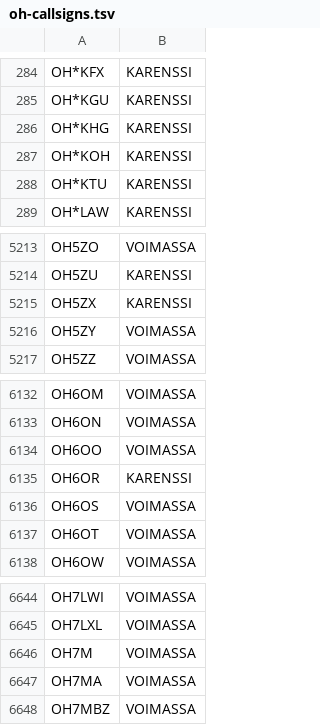
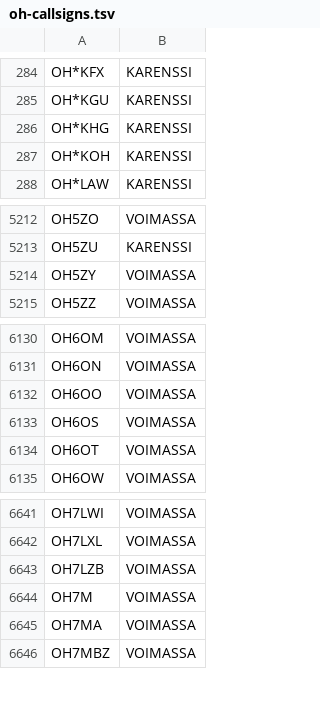
Before and after one commit to OH6AD/koolit, a TSV file: oh-callsigns.tsv, drawn as a sheet; only a part is shown, gaps mark what is left out.

Commit message:
Update call signs

```diff
--- a/oh-callsigns.tsv
+++ b/oh-callsigns.tsv
@@ -287,3 +287,2 @@ OH*KHG	KARENSSI
 OH*KOH	KARENSSI	
-OH*KTU	KARENSSI	
 OH*LAW	KARENSSI	
@@ -5214,3 +5213,2 @@ OH5ZO	VOIMASSA
 OH5ZU	KARENSSI	
-OH5ZX	KARENSSI	
 OH5ZY	VOIMASSA	
@@ -6134,3 +6132,2 @@ OH6ON	VOIMASSA
 OH6OO	VOIMASSA	
-OH6OR	KARENSSI	
 OH6OS	VOIMASSA	
@@ -6645,2 +6642,3 @@ OH7LWI	VOIMASSA
 OH7LXL	VOIMASSA	
+OH7LZB	VOIMASSA	
 OH7M	VOIMASSA	
```
